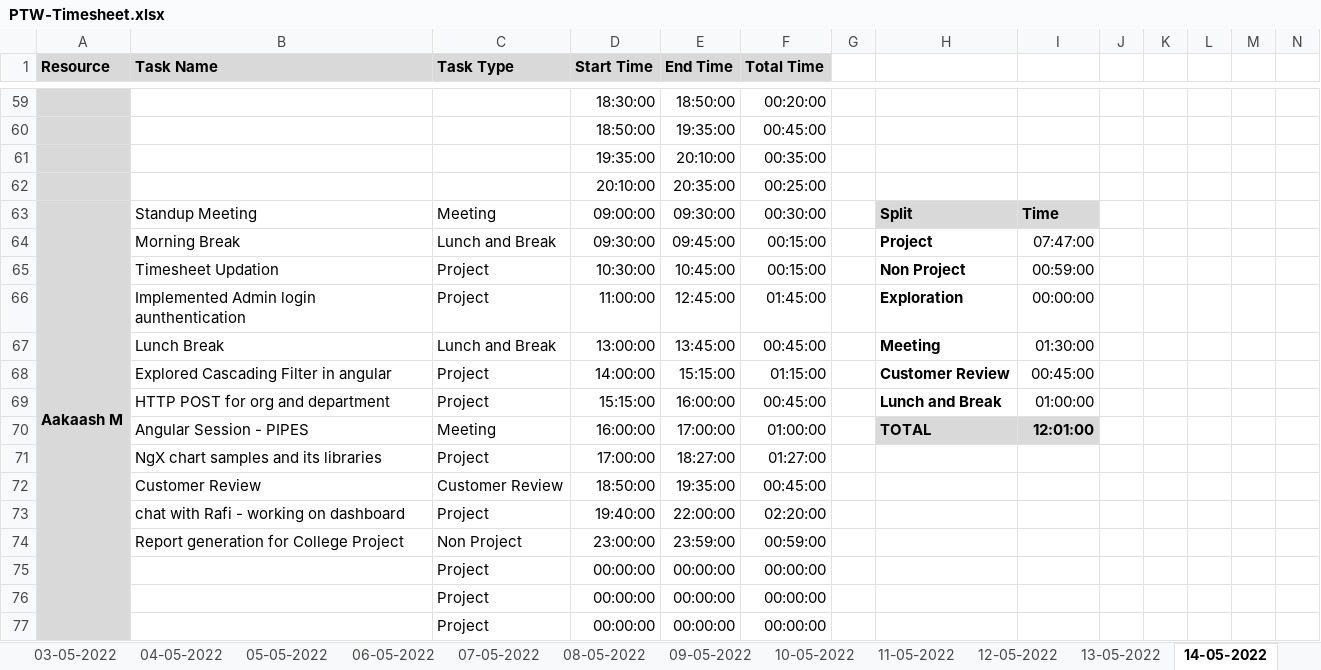
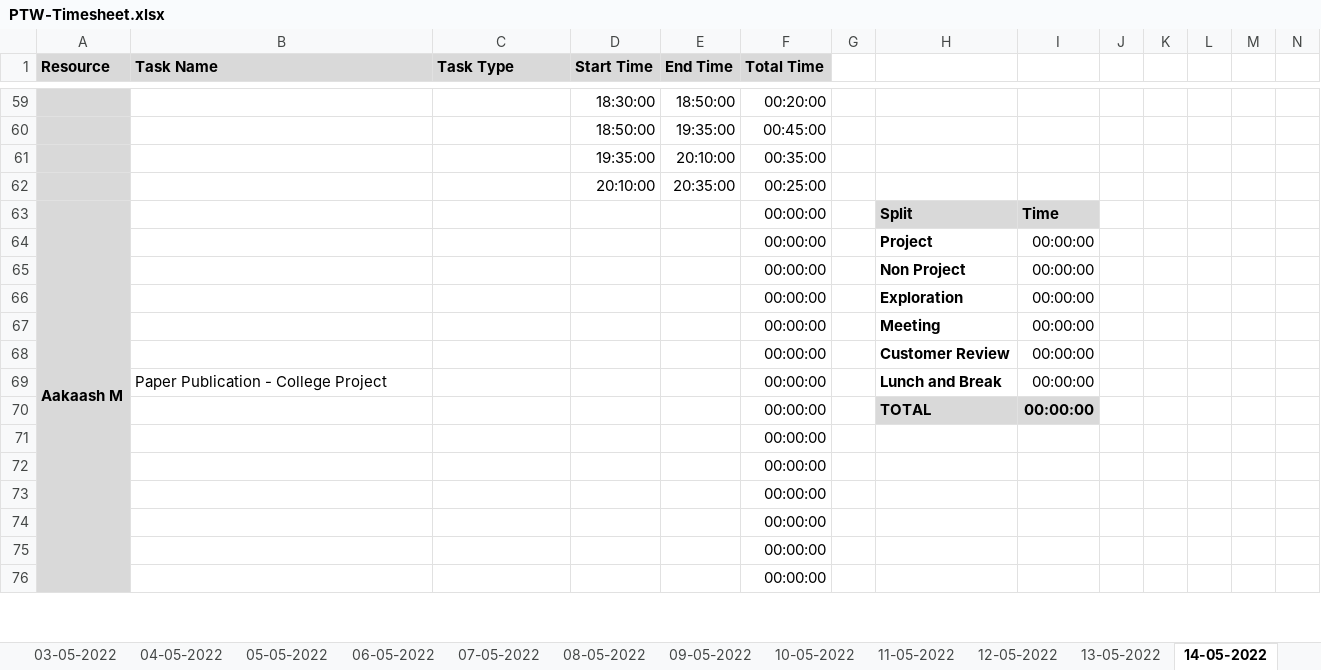
Before and after one commit to Tenacious-Org/Project-A5, an Excel workbook: Process/Timesheet/PTW-Timesheet.xlsx, sheet 14-05-2022, drawn as a sheet; only a part is shown, gaps mark what is left out; values as stored, in another font and other column widths than the file's, no borders; conditional formats not drawn; removed rows and columns are numbered as before the commit, all else as after; rows hold the shown columns only; the diff covers the shown part only; the diff names each change by its address in the sheet, - before the commit and + after, or states it on an @@ line.

Commit message:
Update PTW-Timesheet.xlsx

```diff
--- a/Process/Timesheet/PTW-Timesheet.xlsx (sheet 14-05-2022)
+++ b/Process/Timesheet/PTW-Timesheet.xlsx (sheet 14-05-2022)
-B63 (Task Name): Standup Meeting
+B63 (Task Name): (empty)
-C63 (Task Type): Meeting
+C63 (Task Type): (empty)
-D63 (Start Time): 09:00:00
+D63 (Start Time): (empty)
-E63 (End Time): 09:30:00
+E63 (End Time): (empty)
-F63 (Total Time): 00:30:00
+F63 (Total Time): 00:00:00
-row 64:  | Morning Break | Lunch and Break | 09:30:00 | 09:45:00 | 00:15:00 |  | Project | 07:47:00
-row 65:  | Timesheet Updation | Project | 10:30:00 | 10:45:00 | 00:15:00 |  | Non Project | 00:59:00
-row 66:  | Implemented Admin login aunthentication | Project | 11:00:00 | 12:45:00 | 01:45:00 |  | Exploration | 00:00:00
-row 67:  | Lunch Break | Lunch and Break | 13:00:00 | 13:45:00 | 00:45:00 |  | Meeting | 01:30:00
-row 68:  | Explored Cascading Filter in angular | Project | 14:00:00 | 15:15:00 | 01:15:00 |  | Customer Review | 00:45:00
-row 69:  | HTTP POST for org and department | Project | 15:15:00 | 16:00:00 | 00:45:00 |  | Lunch and Break | 01:00:00
-row 70:  | Angular Session - PIPES | Meeting | 16:00:00 | 17:00:00 | 01:00:00 |  | TOTAL | 12:01:00
-row 71:  | NgX chart samples and its libraries | Project | 17:00:00 | 18:27:00 | 01:27:00
-row 72:  | Customer Review | Customer Review | 18:50:00 | 19:35:00 | 00:45:00
-row 73:  | chat with Rafi - working on dashboard | Project | 19:40:00 | 22:00:00 | 02:20:00
-row 74:  | Report generation for College Project | Non Project | 23:00:00 | 23:59:00 | 00:59:00
-row 75:  |  | Project | 00:00:00 | 00:00:00 | 00:00:00
-row 76:  |  | Project | 00:00:00 | 00:00:00 | 00:00:00
-row 77:  |  | Project | 00:00:00 | 00:00:00 | 00:00:00
+row 64:  |  |  |  |  | 00:00:00 |  | Project | 00:00:00
+row 65:  |  |  |  |  | 00:00:00 |  | Non Project | 00:00:00
+row 66:  |  |  |  |  | 00:00:00 |  | Exploration | 00:00:00
+row 67:  |  |  |  |  | 00:00:00 |  | Meeting | 00:00:00
+row 68:  |  |  |  |  | 00:00:00 |  | Customer Review | 00:00:00
+row 69:  | Paper Publication - College Project |  |  |  | 00:00:00 |  | Lunch and Break | 00:00:00
+row 70:  |  |  |  |  | 00:00:00 |  | TOTAL | 00:00:00
+row 71:  |  |  |  |  | 00:00:00
+row 72:  |  |  |  |  | 00:00:00
+row 73:  |  |  |  |  | 00:00:00
+row 74:  |  |  |  |  | 00:00:00
+row 75:  |  |  |  |  | 00:00:00
+row 76:  |  |  |  |  | 00:00:00
```
Also changed, not shown: 1 added row elsewhere in this sheet, sheet 16-05-2022, sheet 17-05-2022, sheet 13-05-2022, sheet 12-05-2022, sheet 18-05-2022, sheet 11-05-2022, 1 more sheet, formulas that keep their value.
